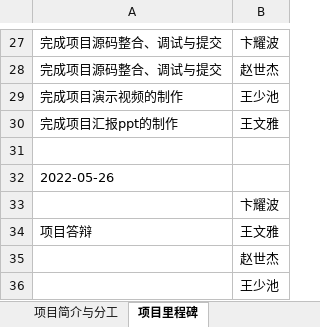
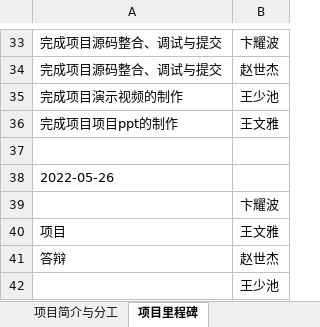
Before and after one commit to Code-Syndrome/Smile1234, an Excel workbook: 出口小分队小组分工.xlsx, sheet 项目里程碑, drawn as a sheet; only a part is shown, gaps mark what is left out; values as stored, in another font and other column widths than the file's, no borders; addresses are those after the commit; the diff covers the shown part only; the diff names each change by its address in the sheet, - before the commit and + after, or states it on an @@ line.

Commit message:
Add files via upload

```diff
--- a/出口小分队小组分工.xlsx (sheet 项目里程碑)
+++ b/出口小分队小组分工.xlsx (sheet 项目里程碑)
-A36: 完成项目汇报ppt的制作
+A36: 完成项目项目ppt的制作
-A40: 项目答辩
+A40: 项目
-A41: (empty)
+A41: 答辩
```
Also changed, not shown: 14 added rows, 8 removed rows and 7 edited cells elsewhere in this sheet.
